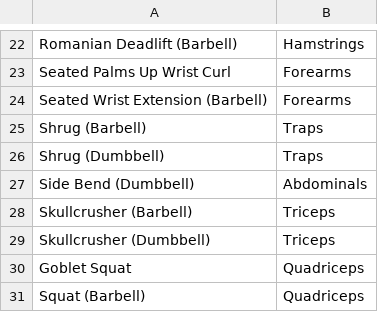
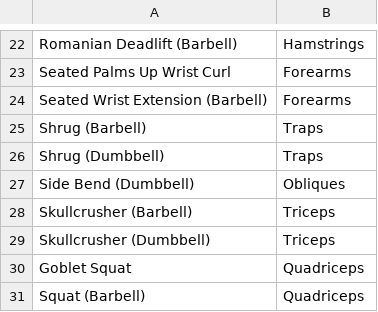
Before and after one commit to antfor/workout_analyzer, a CSV file: assets/data/imports/exercisesLimited.csv, drawn as a sheet; only a part is shown, gaps mark what is left out.

Commit message:
updated data files

```diff
--- a/assets/data/imports/exercisesLimited.csv
+++ b/assets/data/imports/exercisesLimited.csv
@@ -26,3 +26,3 @@ Shrug (Barbell),Traps
 Shrug (Dumbbell),Traps
-Side Bend (Dumbbell),Abdominals
+Side Bend (Dumbbell),Obliques
 Skullcrusher (Barbell),Triceps
```
Also changed, not shown: 8 other files.
